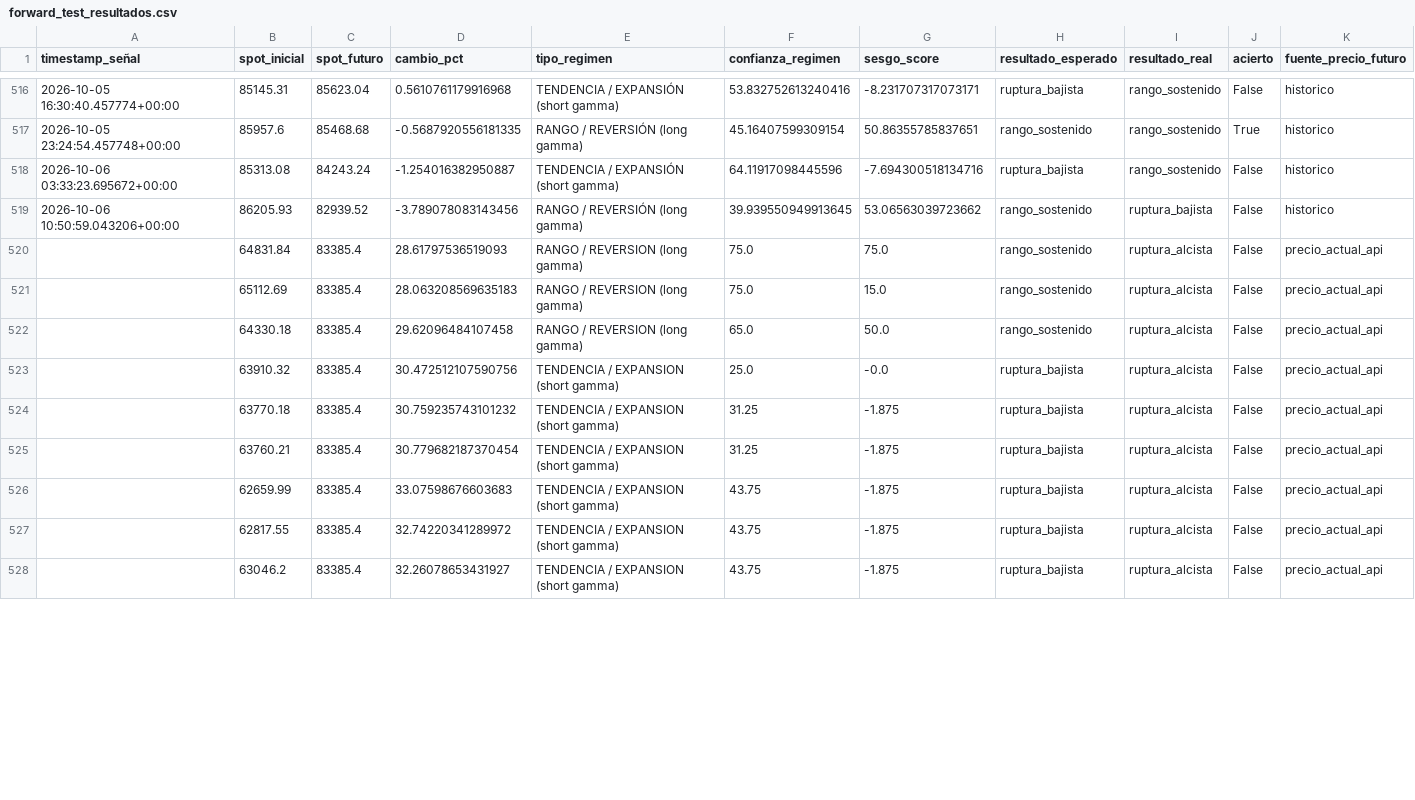
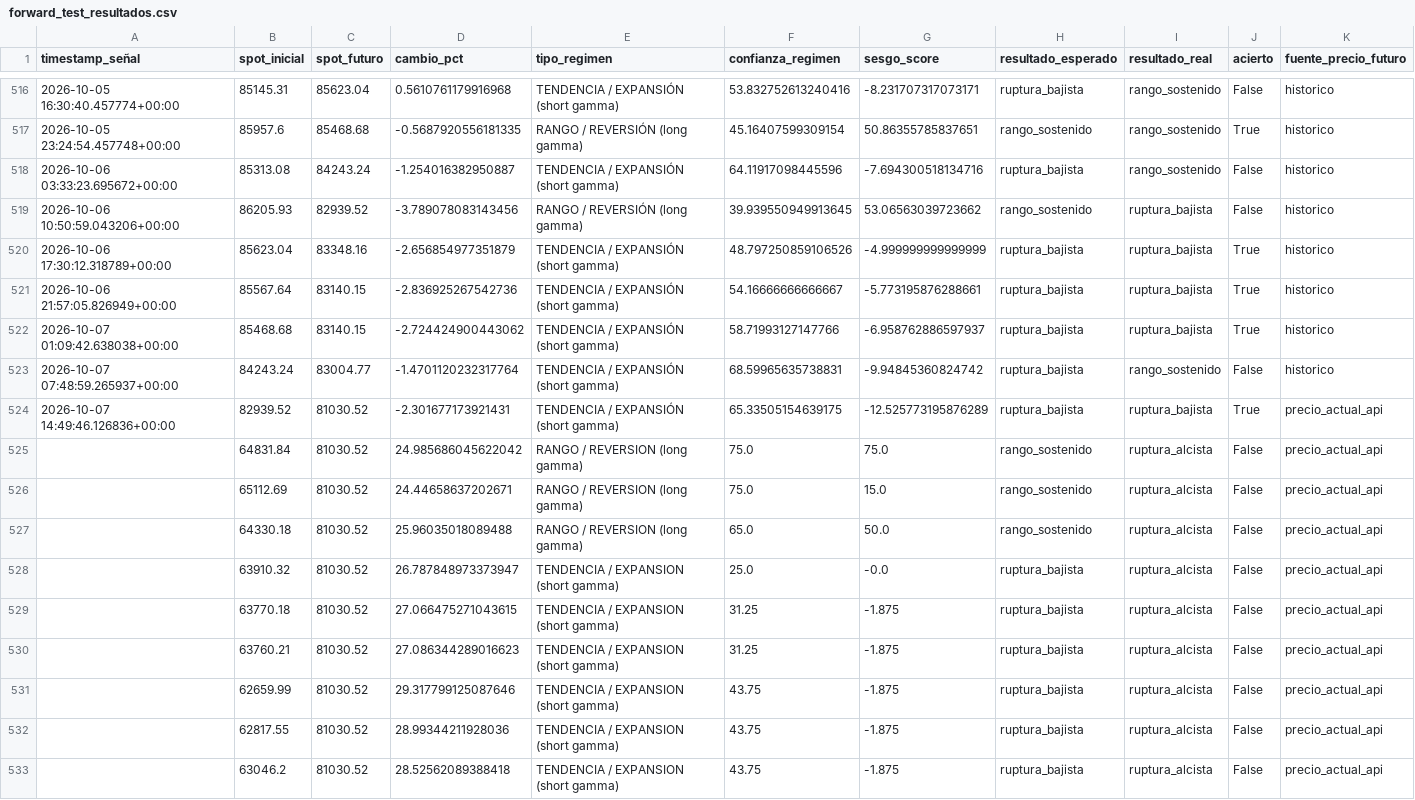
Before and after one commit to Alezmee/btc-quant-gex, a CSV file: data/forward_test_resultados.csv, drawn as a sheet; only a part is shown, gaps mark what is left out; the diff covers the shown part only.

```diff
--- a/data/forward_test_resultados.csv
+++ b/data/forward_test_resultados.csv
@@ -519,10 +519,15 @@ timestamp_señal,spot_inicial,spot_futuro,cambio_pct,tipo_regimen,confianza_regi
 2026-10-06 10:50:59.043206+00:00,86205.93,82939.52,-3.789078083143456,RANGO / REVERSIÓN (long gamma),39.939550949913645,53.06563039723662,rango_sostenido,ruptura_bajista,False,historico
-,64831.84,83385.4,28.61797536519093,RANGO / REVERSION (long gamma),75.0,75.0,rango_sostenido,ruptura_alcista,False,precio_actual_api
-,65112.69,83385.4,28.063208569635183,RANGO / REVERSION (long gamma),75.0,15.0,rango_sostenido,ruptura_alcista,False,precio_actual_api
-,64330.18,83385.4,29.62096484107458,RANGO / REVERSION (long gamma),65.0,50.0,rango_sostenido,ruptura_alcista,False,precio_actual_api
-,63910.32,83385.4,30.472512107590756,TENDENCIA / EXPANSION (short gamma),25.0,-0.0,ruptura_bajista,ruptura_alcista,False,precio_actual_api
-,63770.18,83385.4,30.759235743101232,TENDENCIA / EXPANSION (short gamma),31.25,-1.875,ruptura_bajista,ruptura_alcista,False,precio_actual_api
-,63760.21,83385.4,30.779682187370454,TENDENCIA / EXPANSION (short gamma),31.25,-1.875,ruptura_bajista,ruptura_alcista,False,precio_actual_api
-,62659.99,83385.4,33.07598676603683,TENDENCIA / EXPANSION (short gamma),43.75,-1.875,ruptura_bajista,ruptura_alcista,False,precio_actual_api
-,62817.55,83385.4,32.74220341289972,TENDENCIA / EXPANSION (short gamma),43.75,-1.875,ruptura_bajista,ruptura_alcista,False,precio_actual_api
-,63046.2,83385.4,32.26078653431927,TENDENCIA / EXPANSION (short gamma),43.75,-1.875,ruptura_bajista,ruptura_alcista,False,precio_actual_api
+2026-10-06 17:30:12.318789+00:00,85623.04,83348.16,-2.656854977351879,TENDENCIA / EXPANSIÓN (short gamma),48.797250859106526,-4.999999999999999,ruptura_bajista,ruptura_bajista,True,historico
+2026-10-06 21:57:05.826949+00:00,85567.64,83140.15,-2.836925267542736,TENDENCIA / EXPANSIÓN (short gamma),54.16666666666667,-5.773195876288661,ruptura_bajista,ruptura_bajista,True,historico
+2026-10-07 01:09:42.638038+00:00,85468.68,83140.15,-2.724424900443062,TENDENCIA / EXPANSIÓN (short gamma),58.71993127147766,-6.958762886597937,ruptura_bajista,ruptura_bajista,True,historico
+2026-10-07 07:48:59.265937+00:00,84243.24,83004.77,-1.4701120232317764,TENDENCIA / EXPANSIÓN (short gamma),68.59965635738831,-9.94845360824742,ruptura_bajista,rango_sostenido,False,historico
+2026-10-07 14:49:46.126836+00:00,82939.52,81030.52,-2.301677173921431,TENDENCIA / EXPANSIÓN (short gamma),65.33505154639175,-12.525773195876289,ruptura_bajista,ruptura_bajista,True,precio_actual_api
+,64831.84,81030.52,24.985686045622042,RANGO / REVERSION (long gamma),75.0,75.0,rango_sostenido,ruptura_alcista,False,precio_actual_api
+,65112.69,81030.52,24.44658637202671,RANGO / REVERSION (long gamma),75.0,15.0,rango_sostenido,ruptura_alcista,False,precio_actual_api
+,64330.18,81030.52,25.96035018089488,RANGO / REVERSION (long gamma),65.0,50.0,rango_sostenido,ruptura_alcista,False,precio_actual_api
+,63910.32,81030.52,26.787848973373947,TENDENCIA / EXPANSION (short gamma),25.0,-0.0,ruptura_bajista,ruptura_alcista,False,precio_actual_api
+,63770.18,81030.52,27.066475271043615,TENDENCIA / EXPANSION (short gamma),31.25,-1.875,ruptura_bajista,ruptura_alcista,False,precio_actual_api
+,63760.21,81030.52,27.086344289016623,TENDENCIA / EXPANSION (short gamma),31.25,-1.875,ruptura_bajista,ruptura_alcista,False,precio_actual_api
+,62659.99,81030.52,29.317799125087646,TENDENCIA / EXPANSION (short gamma),43.75,-1.875,ruptura_bajista,ruptura_alcista,False,precio_actual_api
+,62817.55,81030.52,28.99344211928036,TENDENCIA / EXPANSION (short gamma),43.75,-1.875,ruptura_bajista,ruptura_alcista,False,precio_actual_api
+,63046.2,81030.52,28.52562089388418,TENDENCIA / EXPANSION (short gamma),43.75,-1.875,ruptura_bajista,ruptura_alcista,False,precio_actual_api
```
Also changed, not shown: 106 edited cells elsewhere in this file, data/historico_snapshots.csv.
